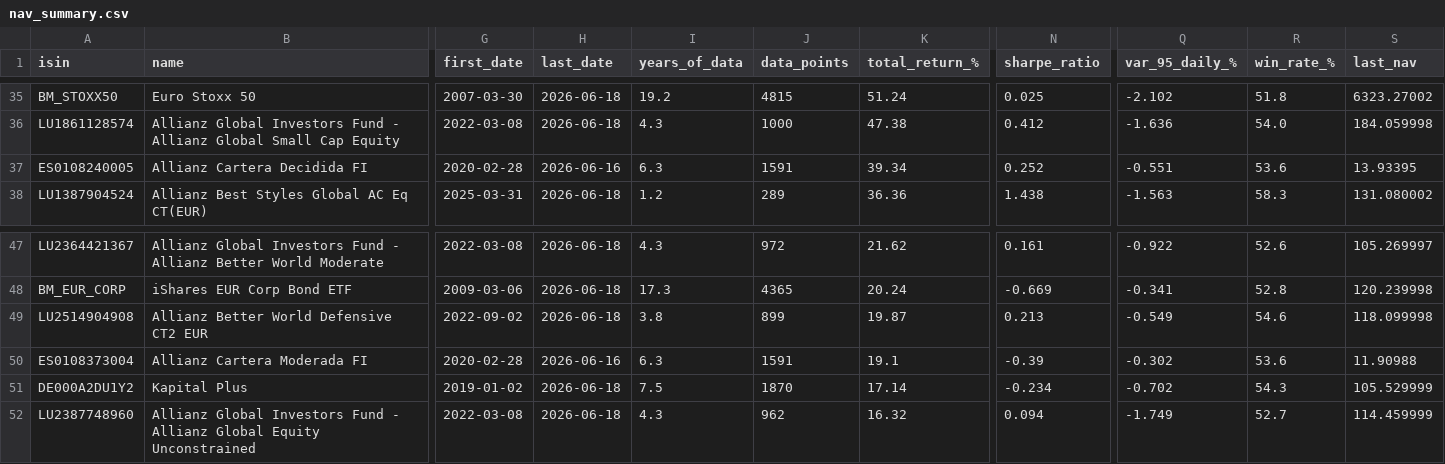
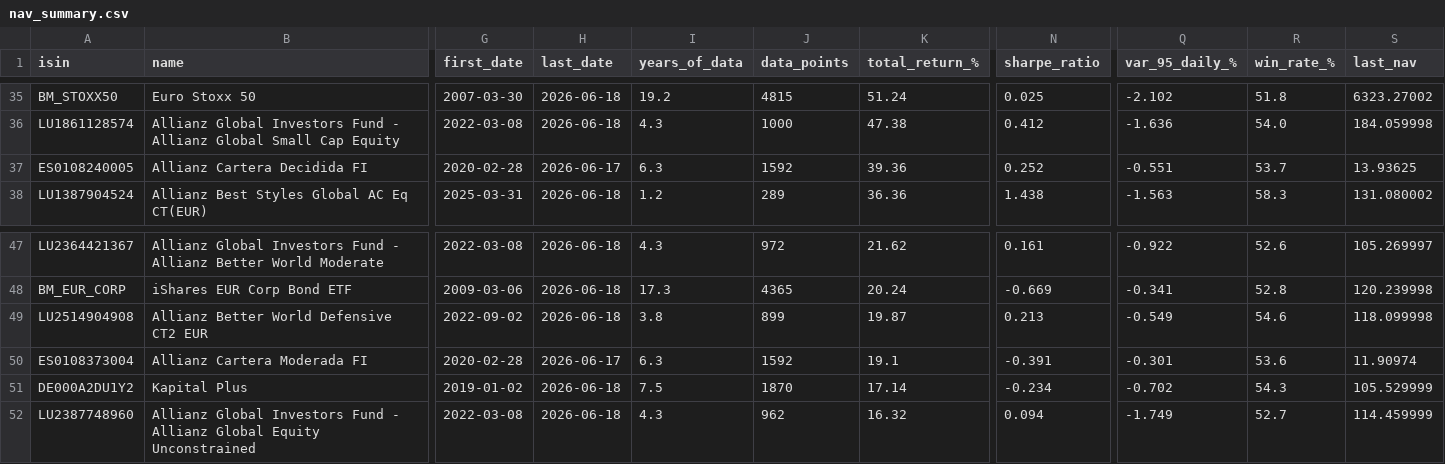
Before and after one commit to aleixtrull/allianz-fund-terminal, a CSV file: data/nav_summary.csv, drawn as a sheet; only a part is shown, gaps mark what is left out; the diff covers the shown part only; the diff names each change by its address in the sheet, - before the commit and + after, or states it on an @@ line.

```diff
--- a/data/nav_summary.csv
+++ b/data/nav_summary.csv
-H37 (last_date): 2026-06-16
+H37 (last_date): 2026-06-17
-J37 (data_points): 1591
+J37 (data_points): 1592
-K37 (total_return_%): 39.34
+K37 (total_return_%): 39.36
-R37 (win_rate_%): 53.6
+R37 (win_rate_%): 53.7
-S37 (last_nav): 13.93395
+S37 (last_nav): 13.93625
-H50 (last_date): 2026-06-16
+H50 (last_date): 2026-06-17
-J50 (data_points): 1591
+J50 (data_points): 1592
-N50 (sharpe_ratio): -0.39
+N50 (sharpe_ratio): -0.391
-Q50 (var_95_daily_%): -0.302
+Q50 (var_95_daily_%): -0.301
-S50 (last_nav): 11.90988
+S50 (last_nav): 11.90974
```
Also changed, not shown: 1 added row, 1 removed row and 32 edited cells elsewhere in this file, 1 other file.
